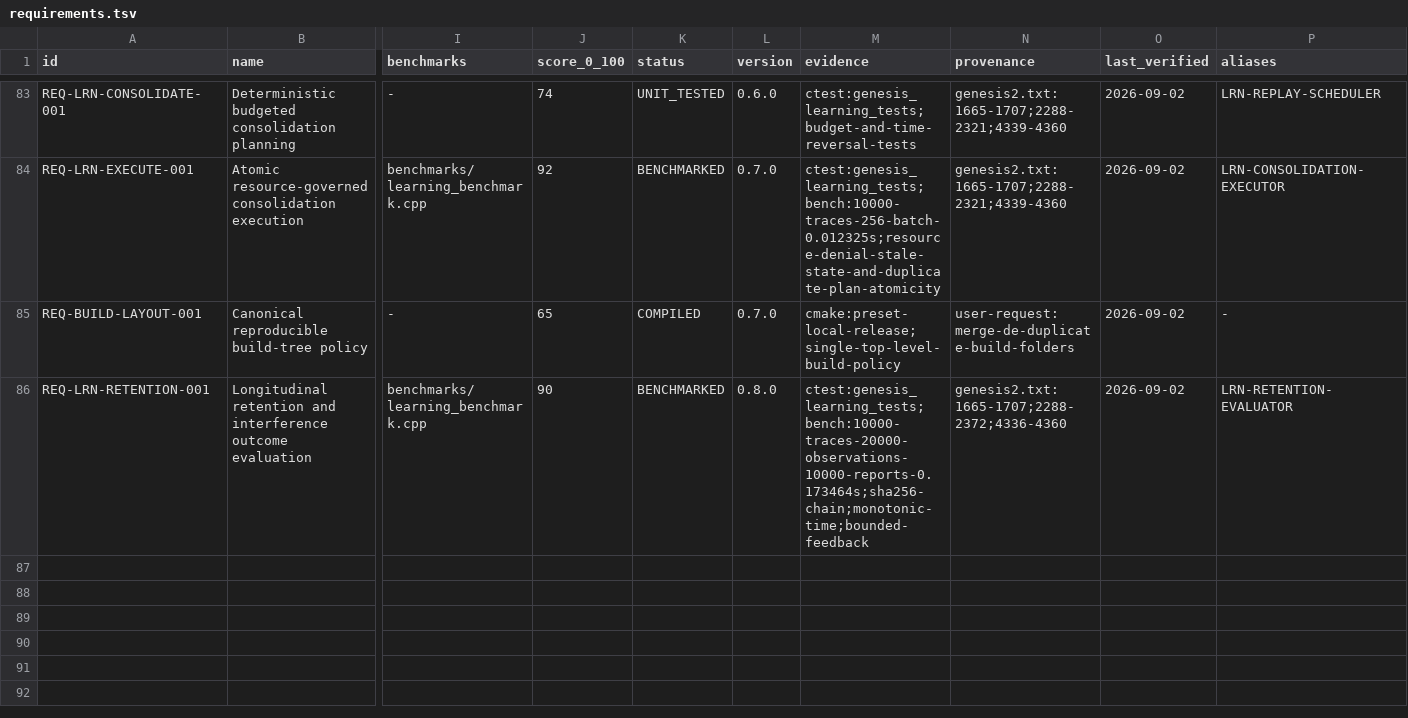
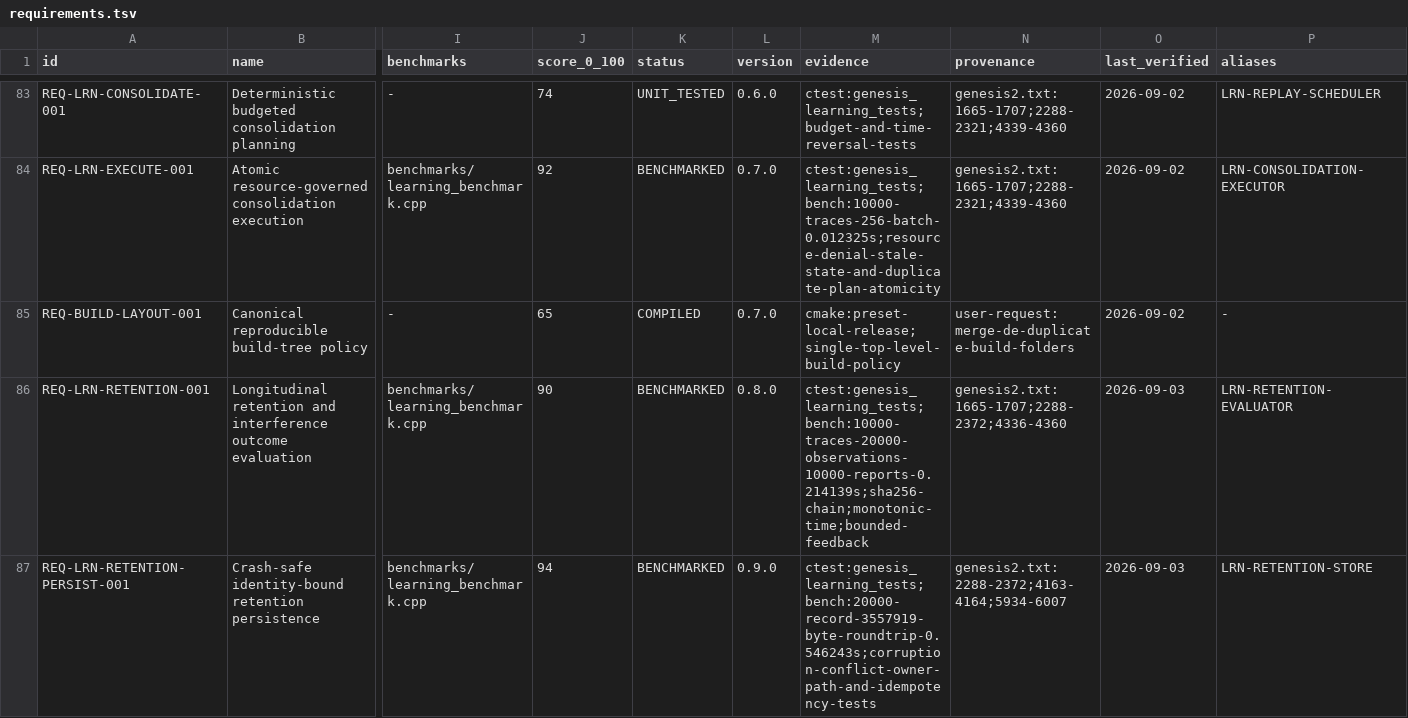
Before and after one commit to jayprophit/Genesis, a TSV file: registry/requirements.tsv, drawn as a sheet; only a part is shown, gaps mark what is left out; rows hold the shown columns only; the diff names each change by its address in the sheet, - before the commit and + after, or states it on an @@ line.

Commit message:
Persist and recover retention evidence

```diff
--- a/registry/requirements.tsv
+++ b/registry/requirements.tsv
-M86 (evidence): ctest:genesis_learning_tests;bench:10000-traces-20000-observations-10000-reports-0.173464s;sha256-chain;monotonic-time;bounded-feedback
+M86 (evidence): ctest:genesis_learning_tests;bench:10000-traces-20000-observations-10000-reports-0.214139s;sha256-chain;monotonic-time;bounded-feedback
-O86 (last_verified): 2026-09-02
+O86 (last_verified): 2026-09-03
+row 87: REQ-LRN-RETENTION-PERSIST-001 | Crash-safe identity-bound retention persistence | benchmarks/learning_benchmark.cpp | 94 | BENCHMARKED | 0.9.0 | ctest:genesis_learning_tests;bench:20000-record-3557919-byte-roundtrip-0.546243s;corruption-conflict-owner-path-and-idempotency-tests | genesis2.txt:2288-2372;4163-4164;5934-6007 | 2026-09-03 | LRN-RETENTION-STORE
```
Also changed, not shown: registry/completion_components.tsv, registry/completion_report.tsv, 9 other files.
